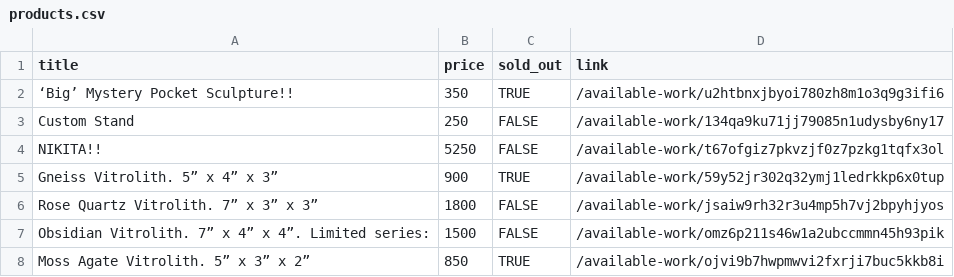
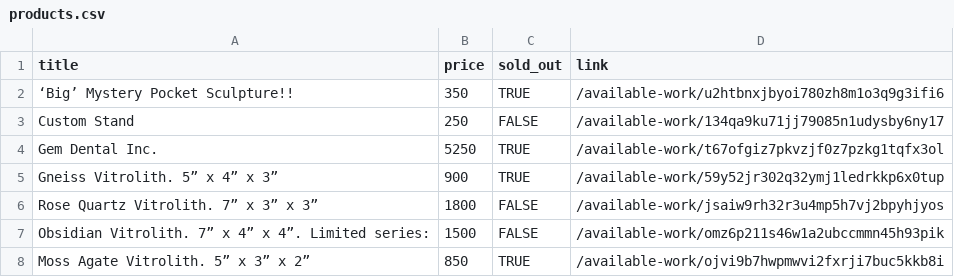
Before and after one commit to hadley/available-work, a CSV file: products.csv, drawn as a sheet.

```diff
--- a/products.csv
+++ b/products.csv
@@ -3,3 +3,3 @@
 "Custom Stand",250,FALSE,"/available-work/134qa9ku71jj79085n1udysby6ny17"
-"NIKITA!!",5250,FALSE,"/available-work/t67ofgiz7pkvzjf0z7pzkg1tqfx3ol"
+"Gem Dental Inc.",5250,TRUE,"/available-work/t67ofgiz7pkvzjf0z7pzkg1tqfx3ol"
 "Gneiss Vitrolith. 5” x 4” x 3”",900,TRUE,"/available-work/59y52jr302q32ymj1ledrkkp6x0tup"
```
